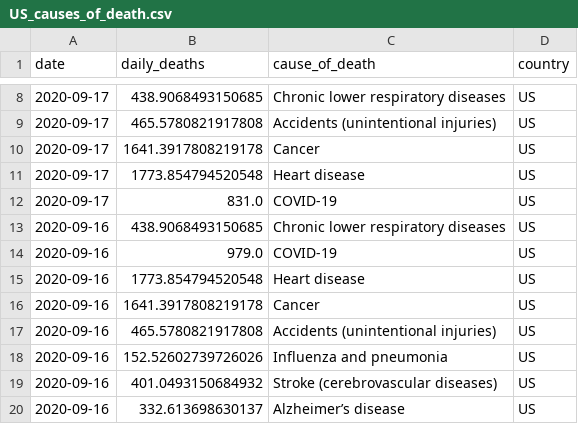
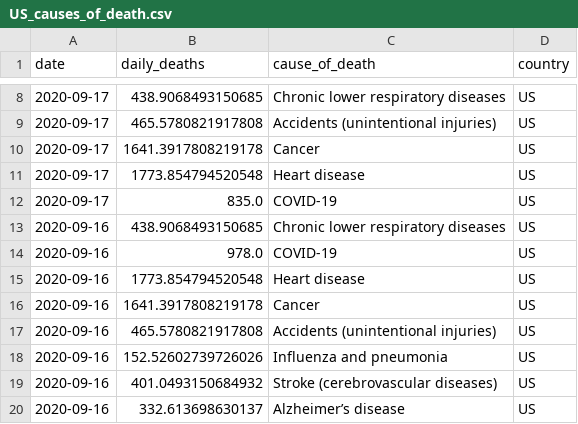
Before and after one commit to jbarton311/coronavirus-analysis, a CSV file: coronavirus/output_data/US_causes_of_death.csv, drawn as a sheet; only a part is shown, gaps mark what is left out.

Commit message:
Adding output data for 2020-09-18

```diff
--- a/coronavirus/output_data/US_causes_of_death.csv
+++ b/coronavirus/output_data/US_causes_of_death.csv
@@ -11,5 +11,5 @@ date,daily_deaths,cause_of_death,country
 2020-09-17,1773.854794520548,Heart disease,US
-2020-09-17,831.0,COVID-19,US
+2020-09-17,835.0,COVID-19,US
 2020-09-16,438.9068493150685,Chronic lower respiratory diseases,US
-2020-09-16,979.0,COVID-19,US
+2020-09-16,978.0,COVID-19,US
 2020-09-16,1773.854794520548,Heart disease,US
```
